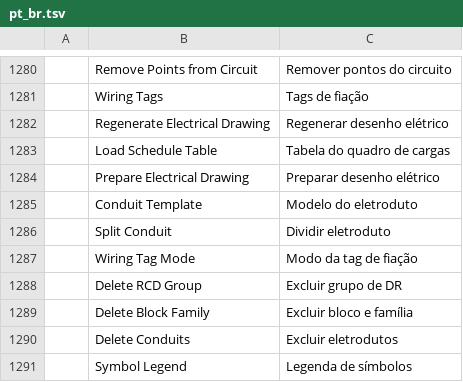
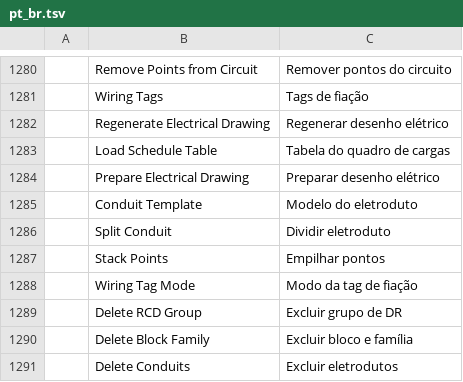
Before and after one commit to Eng-JulioFerreira/FREE-ELETRICA, a TSV file: cadcraft/crates/ui-egui/src/i18n/pt_br.tsv, drawn as a sheet; only a part is shown, gaps mark what is left out; the shorter side is filled out with more unchanged rows.

```diff
--- a/cadcraft/crates/ui-egui/src/i18n/pt_br.tsv
+++ b/cadcraft/crates/ui-egui/src/i18n/pt_br.tsv
@@ -1286,2 +1286,3 @@
 	Split Conduit	Dividir eletroduto
+	Stack Points	Empilhar pontos
 	Wiring Tag Mode	Modo da tag de fiação
```
Also changed, not shown: cadcraft/crates/ui-egui/src/i18n/uk.tsv, 16 other files.
